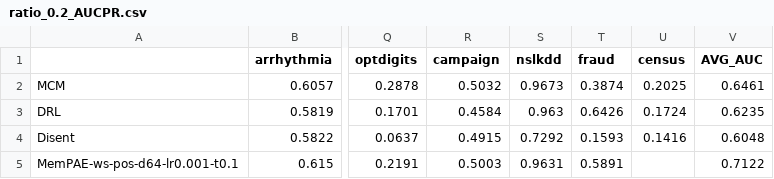
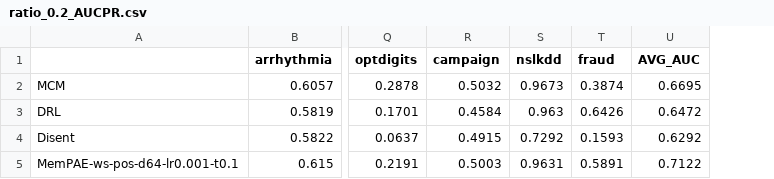
Before and after one commit to Cheol-Will/perceiver-ad, a CSV file: metrics/ratio_0.2_AUCPR.csv, drawn as a sheet; only a part is shown, gaps mark what is left out; removed rows and columns are numbered as before the commit, all else as after; the diff names each change by its address in the sheet, - before the commit and + after, or states it on an @@ line.

```diff
--- a/metrics/ratio_0.2_AUCPR.csv
+++ b/metrics/ratio_0.2_AUCPR.csv
-column U (census), rows 2-4: 0.2025 | 0.1724 | 0.1416
-U2 (AVG_AUC): 0.6461
+U2 (AVG_AUC): 0.6695
-U3 (AVG_AUC): 0.6235
+U3 (AVG_AUC): 0.6472
-U4 (AVG_AUC): 0.6048
+U4 (AVG_AUC): 0.6292
```
Also changed, not shown: metrics/ratio_0.2_AUCPR_T.csv, metrics/ratio_0.4_AUCPR.csv, 12 other files.
